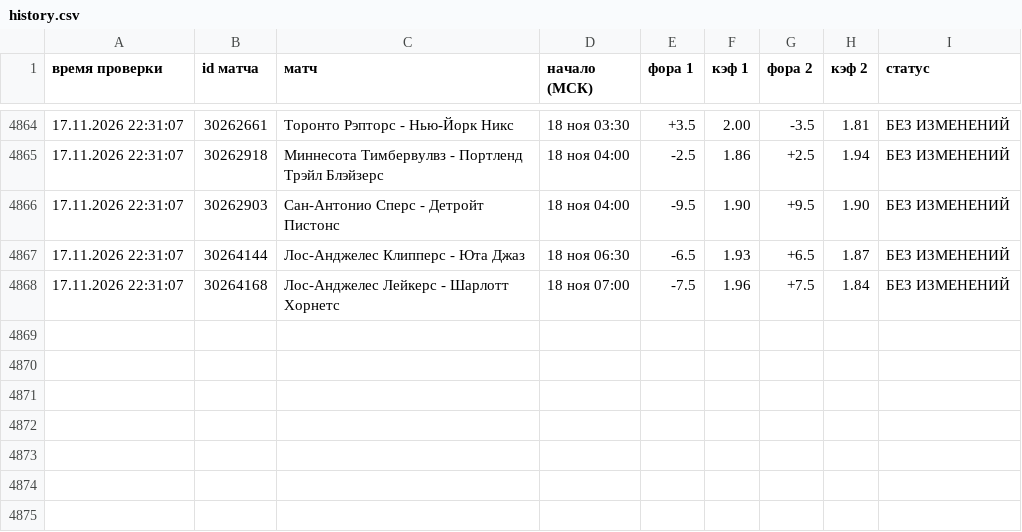
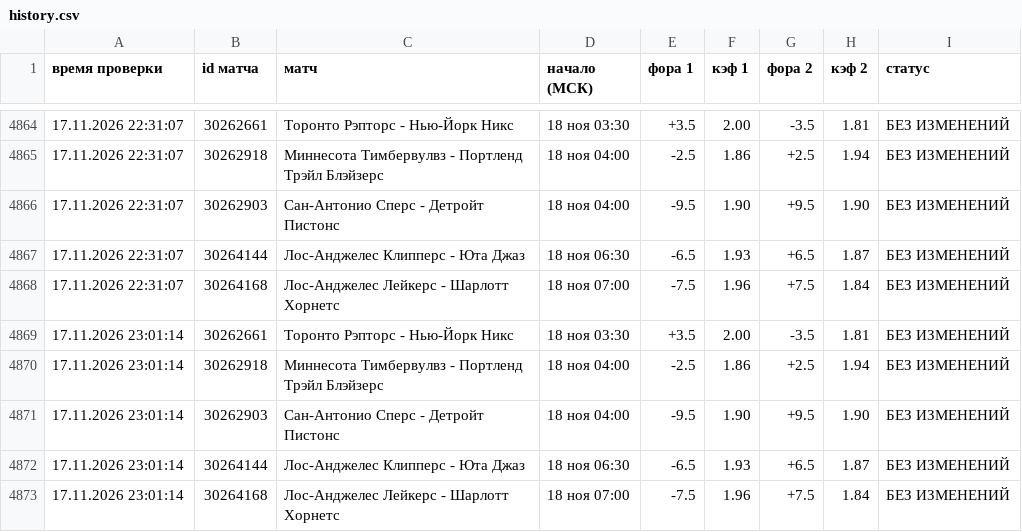
Before and after one commit to vdgreenstore-cloud/nba-fora-monitor, a CSV file: data/history.csv, drawn as a sheet; only a part is shown, gaps mark what is left out.

```diff
--- a/data/history.csv
+++ b/data/history.csv
@@ -4868 +4868,6 @@
 17.11.2026 22:31:07;30264168;Лос-Анджелес Лейкерс - Шарлотт Хорнетс;18 ноя 07:00;-7.5;1.96;+7.5;1.84;БЕЗ ИЗМЕНЕНИЙ
+17.11.2026 23:01:14;30262661;Торонто Рэпторс - Нью-Йорк Никс;18 ноя 03:30;+3.5;2.00;-3.5;1.81;БЕЗ ИЗМЕНЕНИЙ
+17.11.2026 23:01:14;30262918;Миннесота Тимбервулвз - Портленд Трэйл Блэйзерс;18 ноя 04:00;-2.5;1.86;+2.5;1.94;БЕЗ ИЗМЕНЕНИЙ
+17.11.2026 23:01:14;30262903;Сан-Антонио Сперс - Детройт Пистонс;18 ноя 04:00;-9.5;1.90;+9.5;1.90;БЕЗ ИЗМЕНЕНИЙ
+17.11.2026 23:01:14;30264144;Лос-Анджелес Клипперс - Юта Джаз;18 ноя 06:30;-6.5;1.93;+6.5;1.87;БЕЗ ИЗМЕНЕНИЙ
+17.11.2026 23:01:14;30264168;Лос-Анджелес Лейкерс - Шарлотт Хорнетс;18 ноя 07:00;-7.5;1.96;+7.5;1.84;БЕЗ ИЗМЕНЕНИЙ
```
Also changed, not shown: 32 other files.
